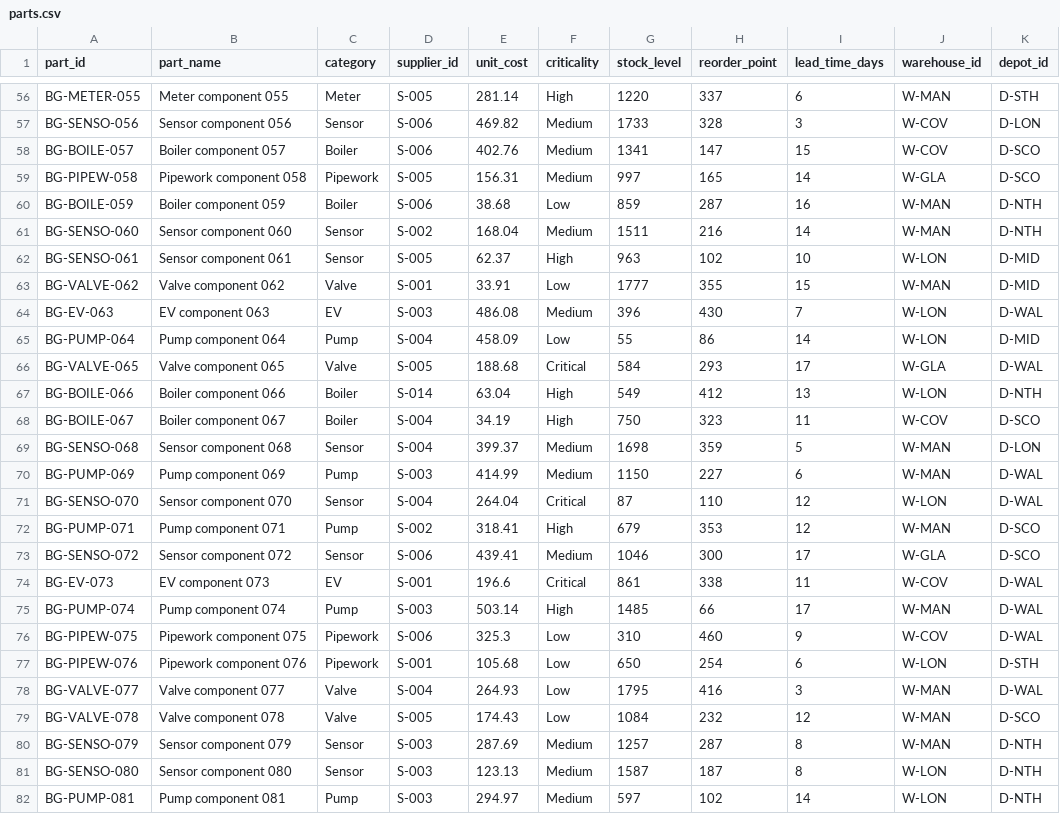
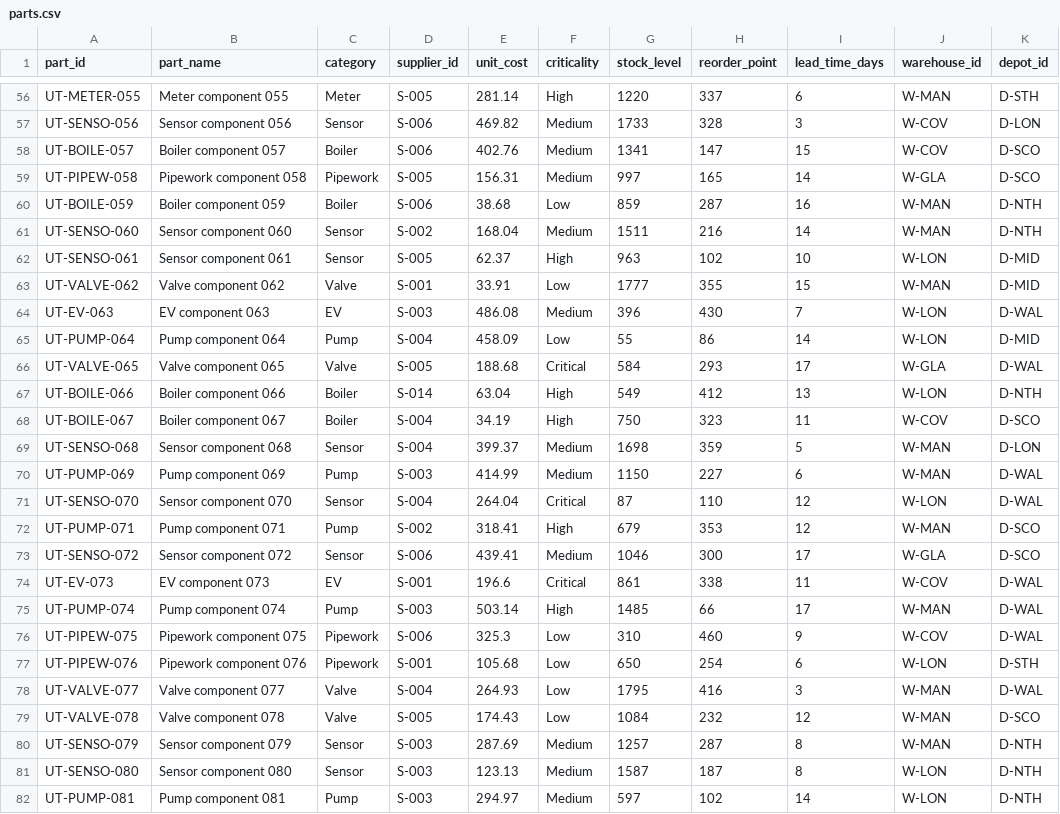
Before and after one commit to amitmanga/Logistics-Project, a CSV file: data/inputs/parts.csv, drawn as a sheet; only a part is shown, gaps mark what is left out; the diff covers the shown part only; the diff names each change by its address in the sheet, - before the commit and + after, or states it on an @@ line.

```diff
--- a/data/inputs/parts.csv
+++ b/data/inputs/parts.csv
-A56 (part_id): BG-METER-055
+A56 (part_id): UT-METER-055
-A57 (part_id): BG-SENSO-056
+A57 (part_id): UT-SENSO-056
-A58 (part_id): BG-BOILE-057
+A58 (part_id): UT-BOILE-057
-A59 (part_id): BG-PIPEW-058
+A59 (part_id): UT-PIPEW-058
-A60 (part_id): BG-BOILE-059
+A60 (part_id): UT-BOILE-059
-A61 (part_id): BG-SENSO-060
+A61 (part_id): UT-SENSO-060
-A62 (part_id): BG-SENSO-061
+A62 (part_id): UT-SENSO-061
-A63 (part_id): BG-VALVE-062
+A63 (part_id): UT-VALVE-062
-A64 (part_id): BG-EV-063
+A64 (part_id): UT-EV-063
-A65 (part_id): BG-PUMP-064
+A65 (part_id): UT-PUMP-064
-A66 (part_id): BG-VALVE-065
+A66 (part_id): UT-VALVE-065
-A67 (part_id): BG-BOILE-066
+A67 (part_id): UT-BOILE-066
-A68 (part_id): BG-BOILE-067
+A68 (part_id): UT-BOILE-067
-A69 (part_id): BG-SENSO-068
+A69 (part_id): UT-SENSO-068
-A70 (part_id): BG-PUMP-069
+A70 (part_id): UT-PUMP-069
-A71 (part_id): BG-SENSO-070
+A71 (part_id): UT-SENSO-070
-A72 (part_id): BG-PUMP-071
+A72 (part_id): UT-PUMP-071
-A73 (part_id): BG-SENSO-072
+A73 (part_id): UT-SENSO-072
-A74 (part_id): BG-EV-073
+A74 (part_id): UT-EV-073
-A75 (part_id): BG-PUMP-074
+A75 (part_id): UT-PUMP-074
-A76 (part_id): BG-PIPEW-075
+A76 (part_id): UT-PIPEW-075
-A77 (part_id): BG-PIPEW-076
+A77 (part_id): UT-PIPEW-076
-A78 (part_id): BG-VALVE-077
+A78 (part_id): UT-VALVE-077
-A79 (part_id): BG-VALVE-078
+A79 (part_id): UT-VALVE-078
-A80 (part_id): BG-SENSO-079
+A80 (part_id): UT-SENSO-079
-A81 (part_id): BG-SENSO-080
+A81 (part_id): UT-SENSO-080
-A82 (part_id): BG-PUMP-081
+A82 (part_id): UT-PUMP-081
```
Also changed, not shown: 63 edited cells elsewhere in this file, data/inputs/inventory.csv, data/inputs/jobs.csv, 19 other files.
